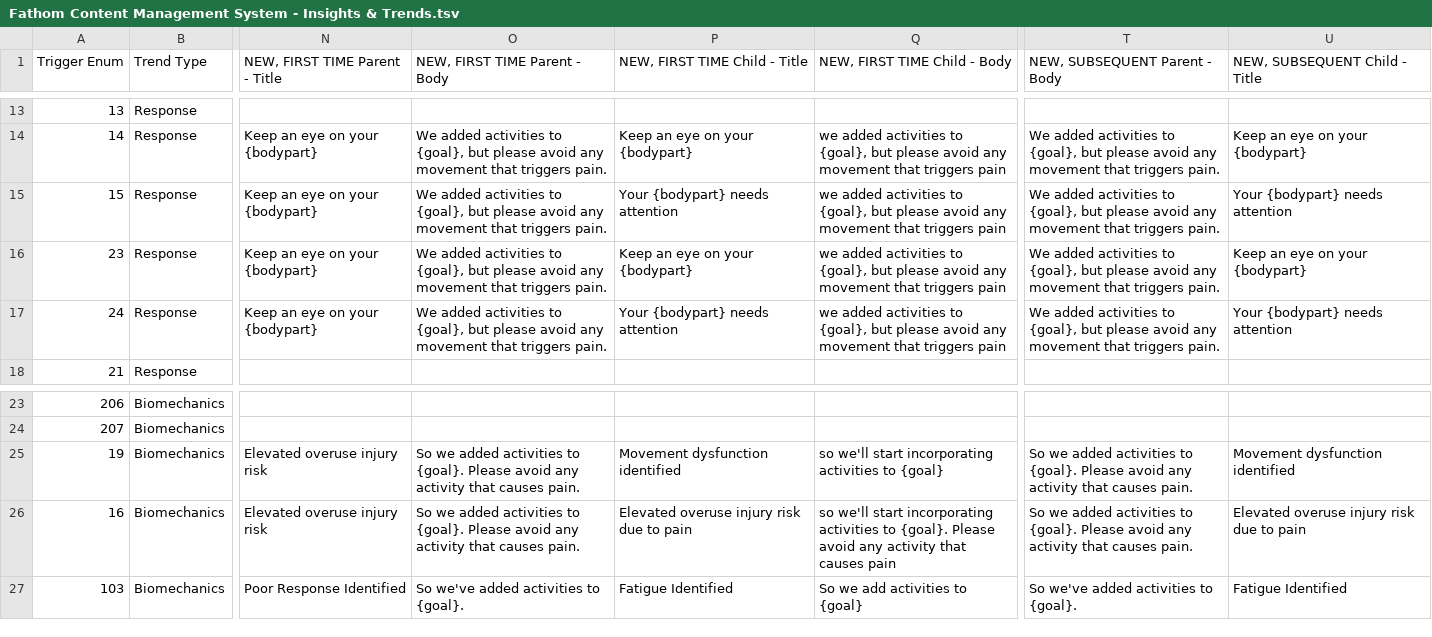
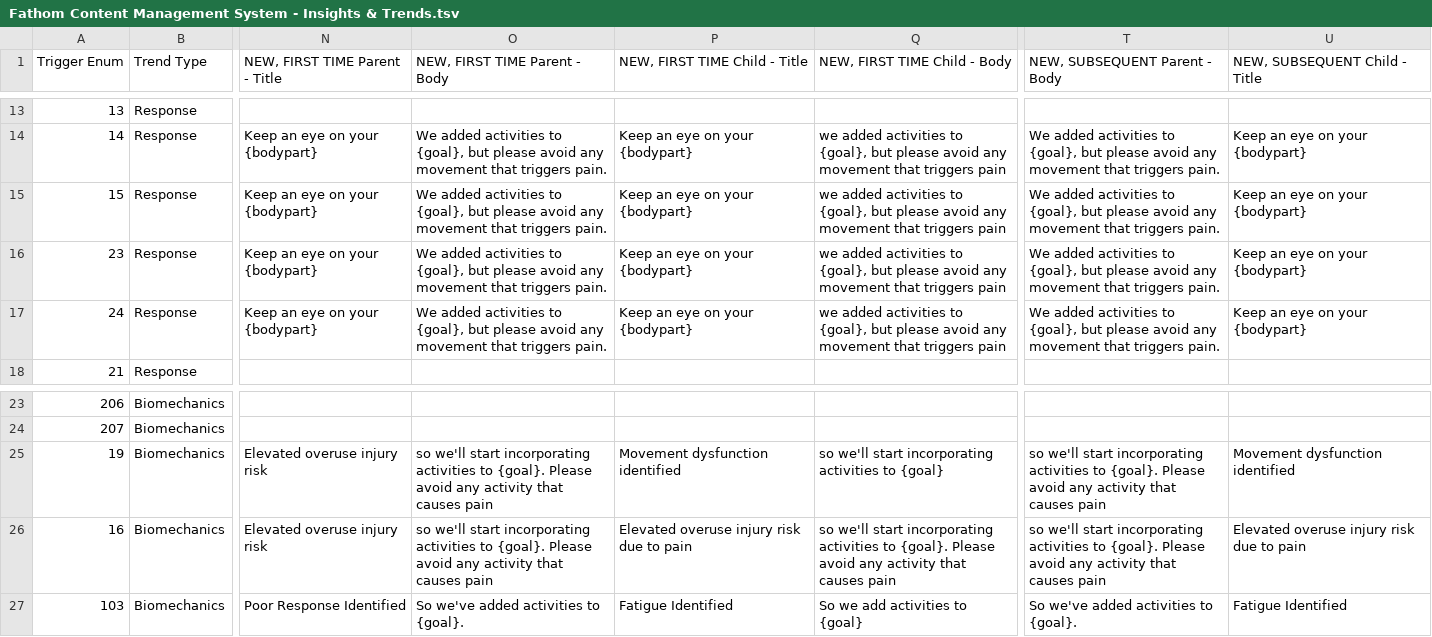
Before and after one commit to biometrixtech/plans, a TSV file: database/Fathom Content Management System - Insights & Trends.tsv, drawn as a sheet; only a part is shown, gaps mark what is left out; the diff names each change by its address in the sheet, - before the commit and + after, or states it on an @@ line.

```diff
--- a/database/Fathom Content Management System - Insights & Trends.tsv
+++ b/database/Fathom Content Management System - Insights & Trends.tsv
-P15 (NEW, FIRST TIME Child - Title): Your {bodypart} needs attention
+P15 (NEW, FIRST TIME Child - Title): Keep an eye on your {bodypart}
-U15 (NEW, SUBSEQUENT Child - Title): Your {bodypart} needs attention
+U15 (NEW, SUBSEQUENT Child - Title): Keep an eye on your {bodypart}
-P17 (NEW, FIRST TIME Child - Title): Your {bodypart} needs attention
+P17 (NEW, FIRST TIME Child - Title): Keep an eye on your {bodypart}
-U17 (NEW, SUBSEQUENT Child - Title): Your {bodypart} needs attention
+U17 (NEW, SUBSEQUENT Child - Title): Keep an eye on your {bodypart}
-O25:O26 (NEW, FIRST TIME Parent - Body): So we added activities to {goal}. Please avoid any activity that causes pain.
+O25:O26 (NEW, FIRST TIME Parent - Body): so we'll start incorporating activities to {goal}. Please avoid any activity that causes pain
-T25:T26 (NEW, SUBSEQUENT Parent - Body): So we added activities to {goal}. Please avoid any activity that causes pain.
+T25:T26 (NEW, SUBSEQUENT Parent - Body): so we'll start incorporating activities to {goal}. Please avoid any activity that causes pain
```
Also changed, not shown: 1 other file.
